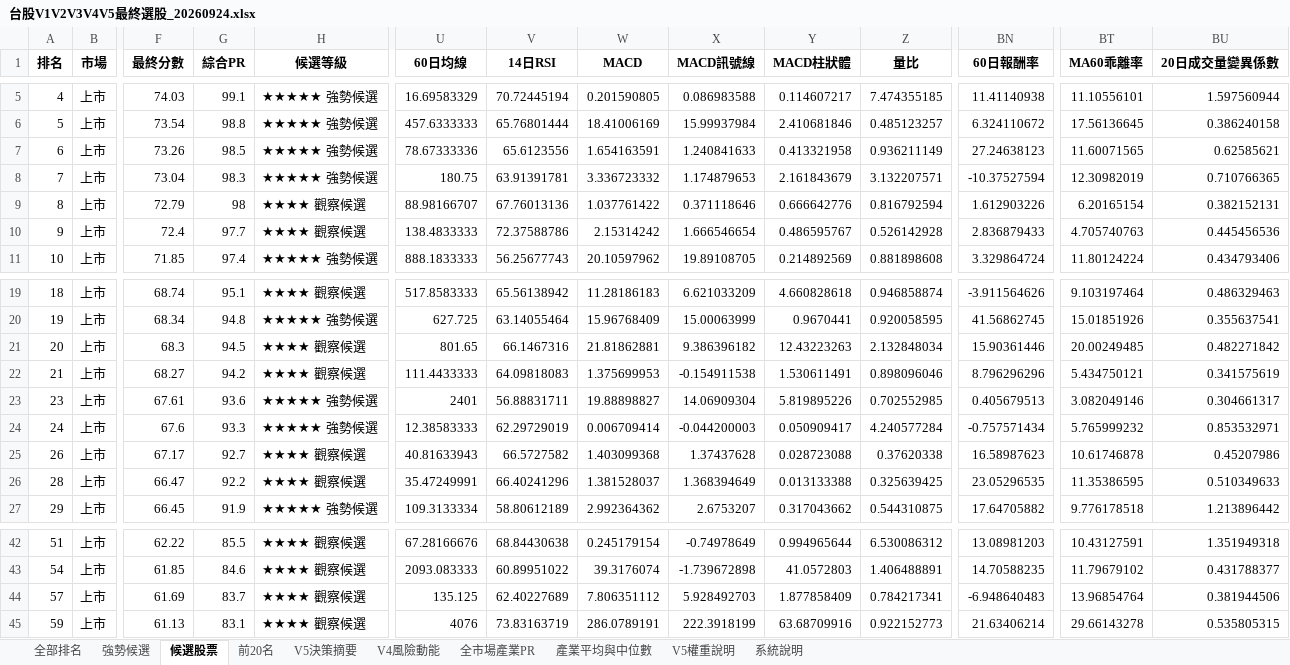
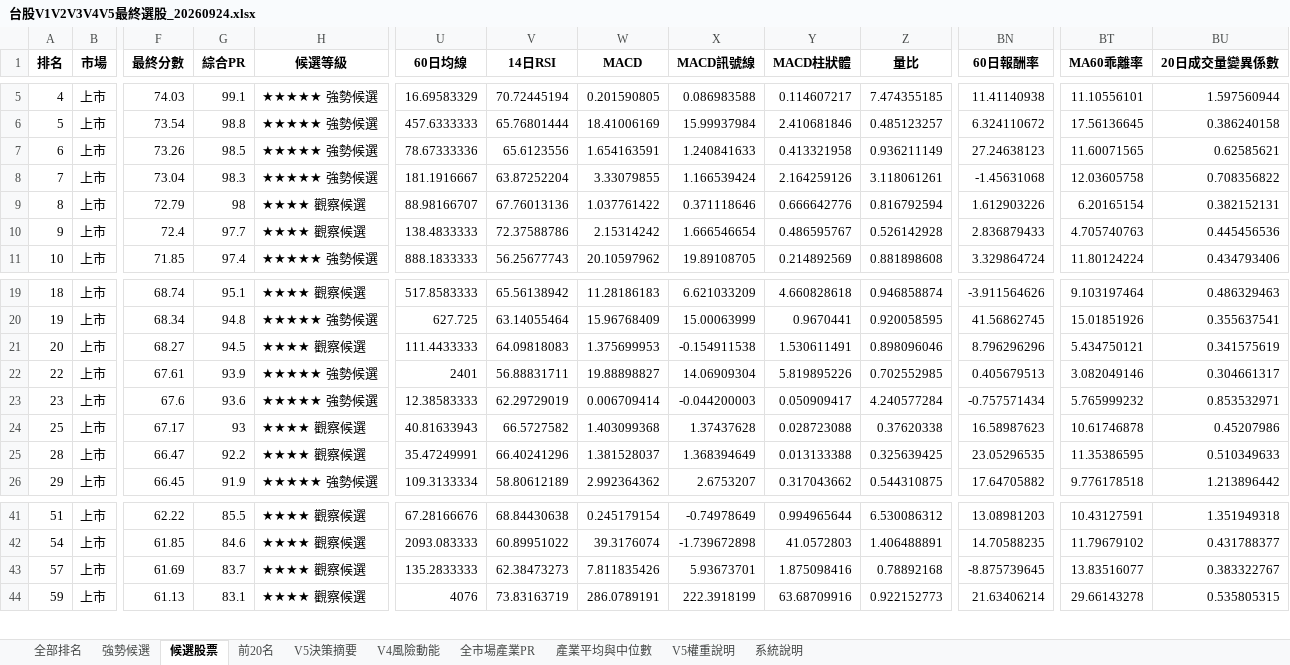
Before and after one commit to kkkunnnn/kun-stock, an Excel workbook: data/台股V1V2V3V4V5最終選股_20260924.xlsx, sheet 候選股票, drawn as a sheet; only a part is shown, gaps mark what is left out; values as stored, in another font and other column widths than the file's, no borders; removed rows and columns are numbered as before the commit, all else as after; rows hold the shown columns only; the diff covers the shown part only; the diff names each change by its address in the sheet, - before the commit and + after, or states it on an @@ line.

```diff
--- a/data/台股V1V2V3V4V5最終選股_20260924.xlsx (sheet 候選股票)
+++ b/data/台股V1V2V3V4V5最終選股_20260924.xlsx (sheet 候選股票)
-U8 (60日均線): 180.75
+U8 (60日均線): 181.1916667
-V8 (14日RSI): 63.91391781
+V8 (14日RSI): 63.87252204
-W8 (MACD): 3.336723332
+W8 (MACD): 3.33079855
-X8 (MACD訊號線): 1.174879653
+X8 (MACD訊號線): 1.166539424
-Y8 (MACD柱狀體): 2.161843679
+Y8 (MACD柱狀體): 2.164259126
-Z8 (量比): 3.132207571
+Z8 (量比): 3.118061261
-BN8 (60日報酬率): -10.37527594
+BN8 (60日報酬率): -1.45631068
-BT8 (MA60乖離率): 12.30982019
+BT8 (MA60乖離率): 12.03605758
-BU8 (20日成交量變異係數): 0.710766365
+BU8 (20日成交量變異係數): 0.708356822
-row 21: 20 | 上市 | 68.3 | 94.5 | ★★★★ 觀察候選 | 801.65 | 66.1467316 | 21.81862881 | 9.386396182 | 12.43223263 | 2.132848034 | 15.90361446 | 20.00249485 | 0.482271842
-A21 (排名): 21
+A21 (排名): 20
-G21 (綜合PR): 94.2
+G21 (綜合PR): 94.5
-A22 (排名): 23
+A22 (排名): 22
-G22 (綜合PR): 93.6
+G22 (綜合PR): 93.9
-A23 (排名): 24
+A23 (排名): 23
-G23 (綜合PR): 93.3
+G23 (綜合PR): 93.6
-A24 (排名): 26
+A24 (排名): 25
-G24 (綜合PR): 92.7
+G24 (綜合PR): 93
-U43 (60日均線): 135.125
+U43 (60日均線): 135.2833333
-V43 (14日RSI): 62.40227689
+V43 (14日RSI): 62.38473273
-W43 (MACD): 7.806351112
+W43 (MACD): 7.811835426
-X43 (MACD訊號線): 5.928492703
+X43 (MACD訊號線): 5.93673701
-Y43 (MACD柱狀體): 1.877858409
+Y43 (MACD柱狀體): 1.875098416
-Z43 (量比): 0.784217341
+Z43 (量比): 0.78892168
-BN43 (60日報酬率): -6.948640483
+BN43 (60日報酬率): -8.875739645
-BT43 (MA60乖離率): 13.96854764
+BT43 (MA60乖離率): 13.83516077
-BU43 (20日成交量變異係數): 0.381944506
+BU43 (20日成交量變異係數): 0.383322767
```
Also changed, not shown: 36 edited cells elsewhere in this sheet, sheet 全部排名, sheet V4風險動能, sheet V5決策摘要, sheet 前20名, sheet 強勢候選, 7 other files.
